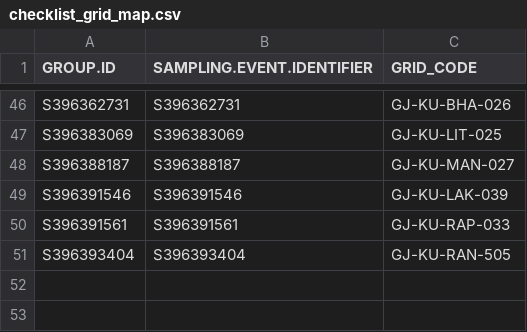
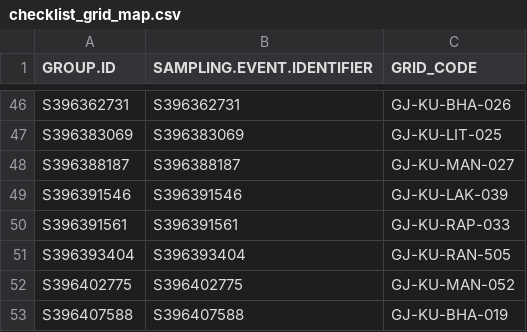
Before and after one commit to birdcountindia/pmc-dashboard, a CSV file: years/2026/protocol/checklist_grid_map.csv, drawn as a sheet; only a part is shown, gaps mark what is left out.

```diff
--- a/years/2026/protocol/checklist_grid_map.csv
+++ b/years/2026/protocol/checklist_grid_map.csv
@@ -51 +51,3 @@ S396391561,S396391561,GJ-KU-RAP-033
 S396393404,S396393404,GJ-KU-RAN-505
+S396402775,S396402775,GJ-KU-MAN-052
+S396407588,S396407588,GJ-KU-BHA-019
```
Also changed, not shown: years/2026/checklist_grid_map.csv, years/2026/nonprotocol/checklist_grid_map.csv, 33 other files.
